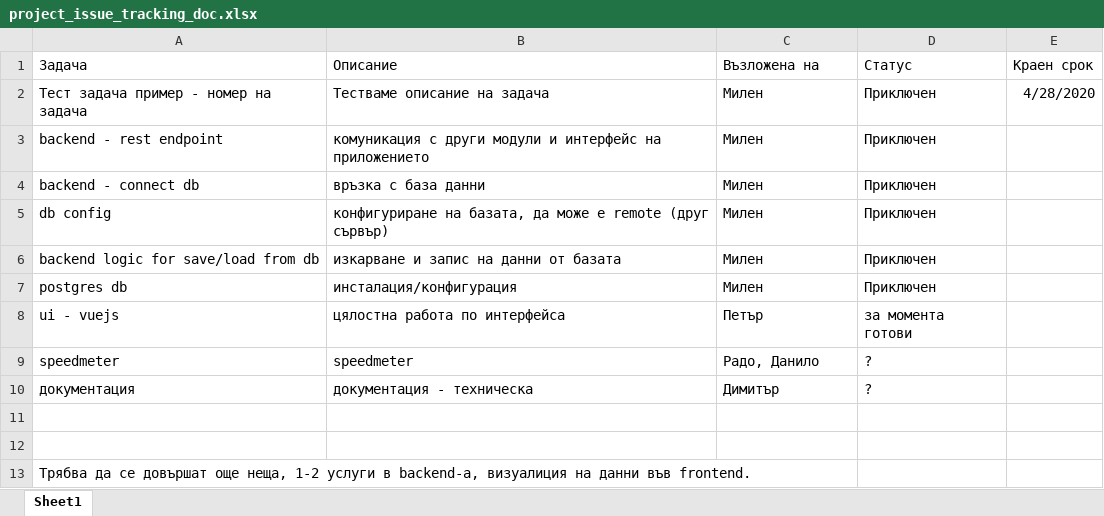
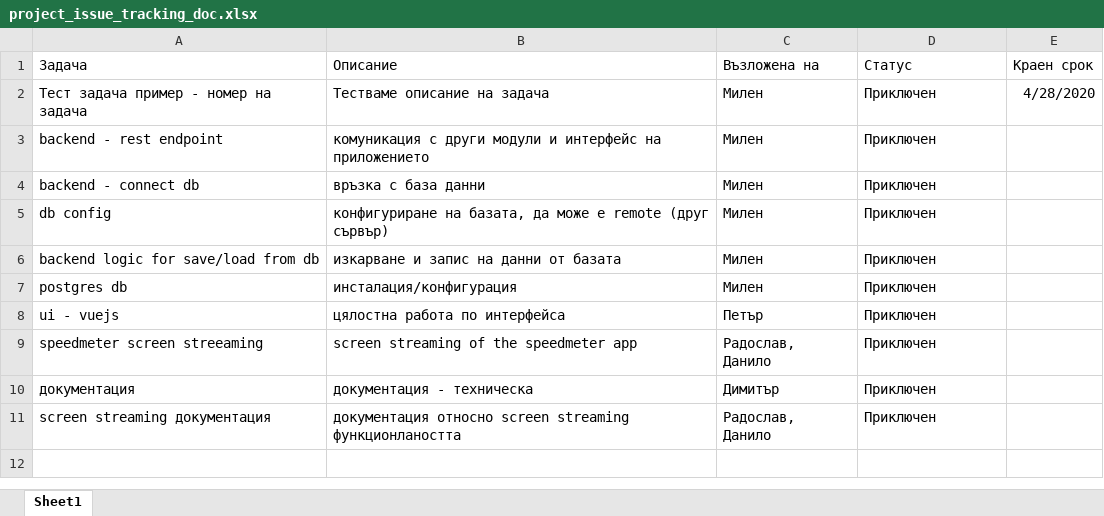
Before and after one commit to DevDecrux/carInfoSystem, an Excel workbook: project_issue_tracking_doc.xlsx, sheet Sheet1, drawn as a sheet; values as stored, in another font and other column widths than the file's, no borders; table styles not drawn; removed rows and columns are numbered as before the commit, all else as after; the diff names each change by its address in the sheet, - before the commit and + after, or states it on an @@ line.

Commit message:
Update the project issue tracking table

```diff
--- a/project_issue_tracking_doc.xlsx (sheet Sheet1)
+++ b/project_issue_tracking_doc.xlsx (sheet Sheet1)
-D8 (Статус): за момента готови
+D8 (Статус): Приключен
-row 9: speedmeter | speedmeter | Радо, Данило | ?
+row 9: speedmeter screen streeaming | screen streaming of the speedmeter app | Радослав, Данило | Приключен
-D10 (Статус): ?
+D10 (Статус): Приключен
-row 11: (empty)
+row 11: screen streaming документация | документация относно screen streaming функционлаността | Радослав, Данило | Приключен
-row 12: (empty)
-row 13: Трябва да се довършат още неща, 1-2 услуги в backend-a, визуалиция на данни във frontend.
```
